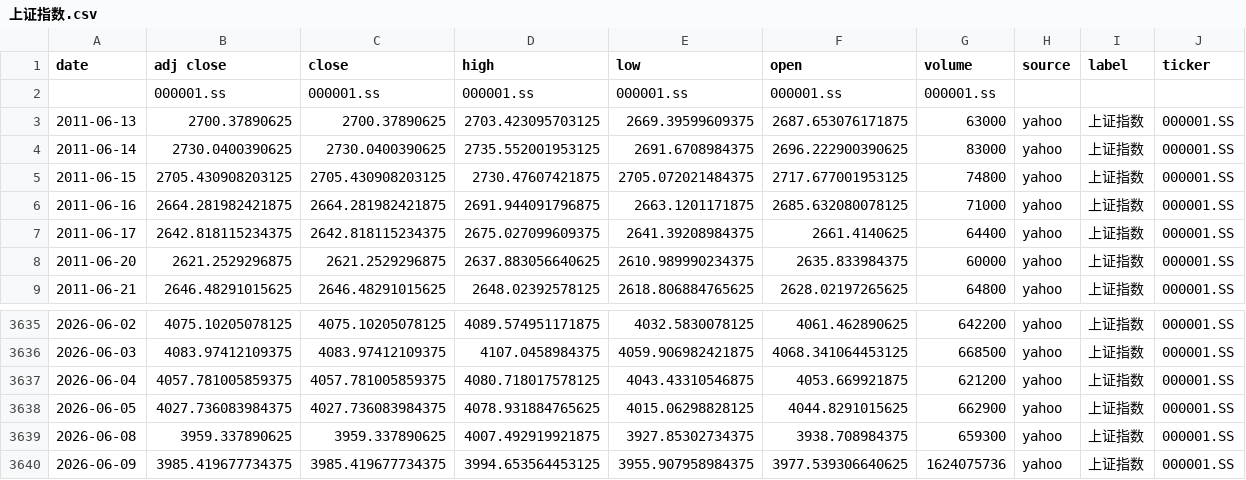
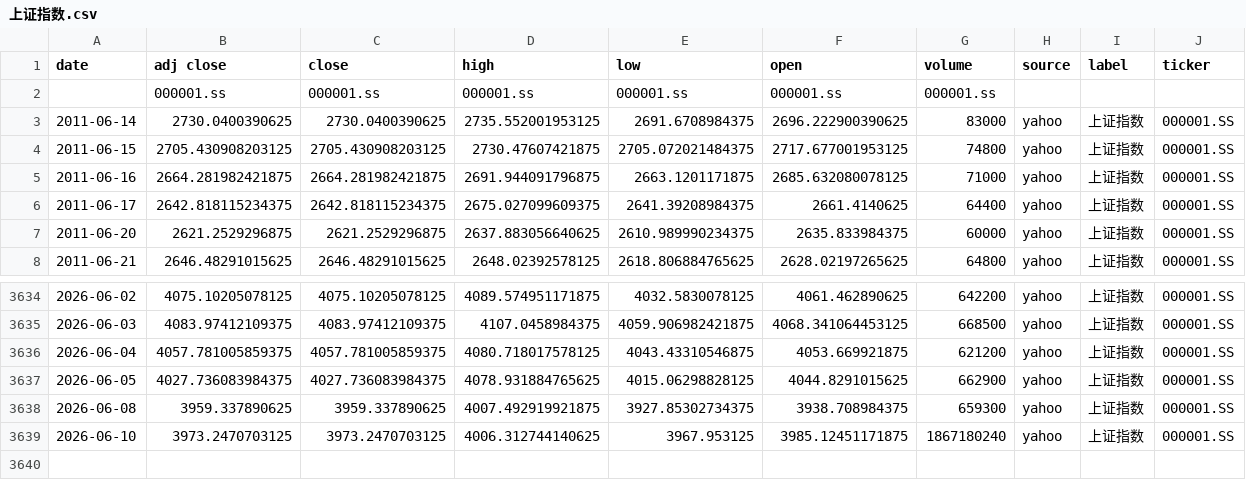
Before and after one commit to zid036116-ship-it/-10.16, a CSV file: docs/indices/上证指数.csv, drawn as a sheet; only a part is shown, gaps mark what is left out.

```diff
--- a/docs/indices/上证指数.csv
+++ b/docs/indices/上证指数.csv
@@ -2,3 +2,2 @@
 ,000001.ss,000001.ss,000001.ss,000001.ss,000001.ss,000001.ss,,,
-2011-06-13,2700.37890625,2700.37890625,2703.423095703125,2669.39599609375,2687.653076171875,63000,yahoo,上证指数,000001.SS
 2011-06-14,2730.0400390625,2730.0400390625,2735.552001953125,2691.6708984375,2696.222900390625,83000,yahoo,上证指数,000001.SS
@@ -3639,2 +3638,2 @@
 2026-06-08,3959.337890625,3959.337890625,4007.492919921875,3927.85302734375,3938.708984375,659300,yahoo,上证指数,000001.SS
-2026-06-09,3985.419677734375,3985.419677734375,3994.653564453125,3955.907958984375,3977.539306640625,1624075736,yahoo,上证指数,000001.SS
+2026-06-10,3973.2470703125,3973.2470703125,4006.312744140625,3967.953125,3985.12451171875,1867180240,yahoo,上证指数,000001.SS
```
Also changed, not shown: docs/indices/创业板指.csv, docs/indices/沪深300.csv, 2 other files.
